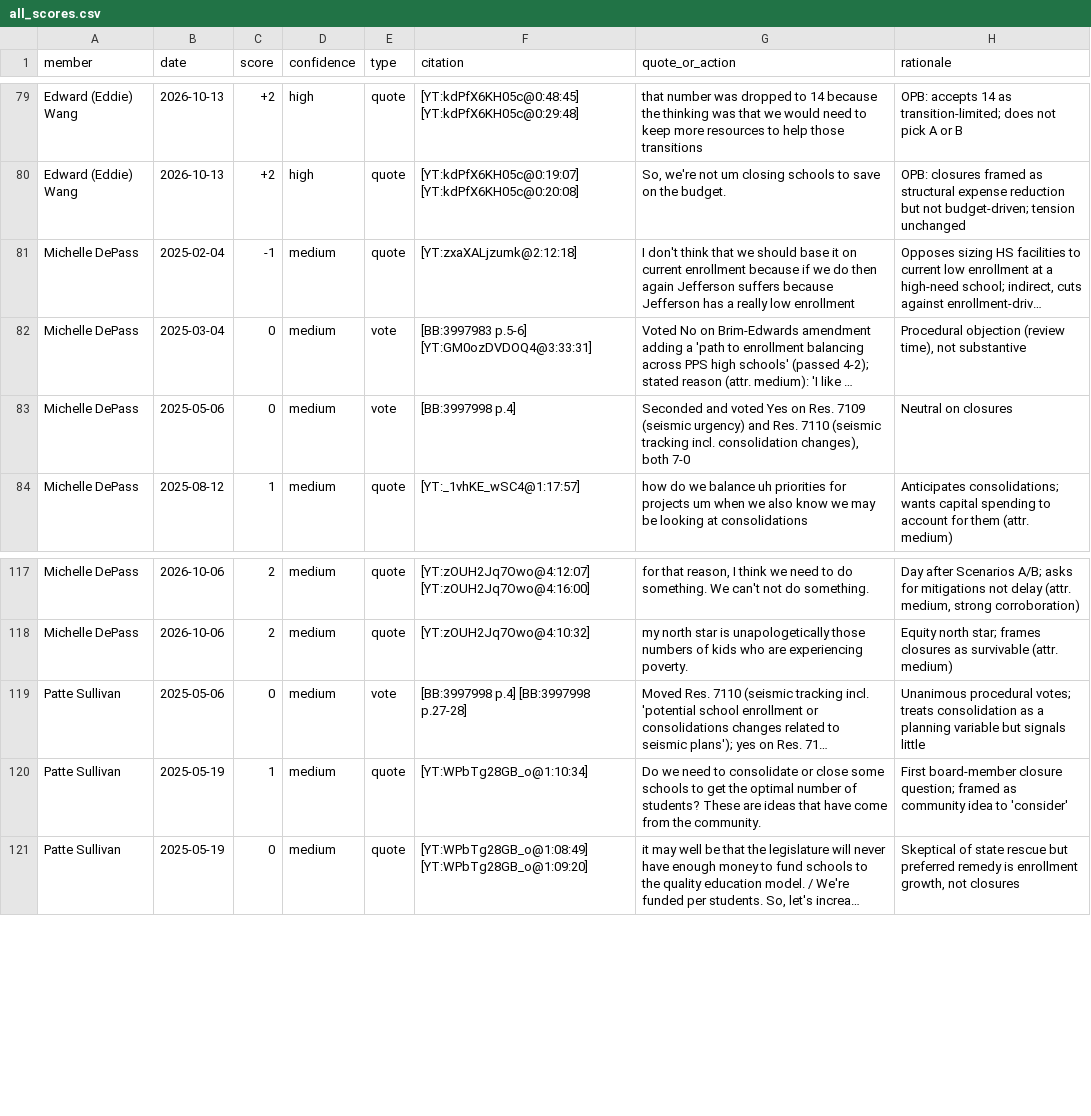
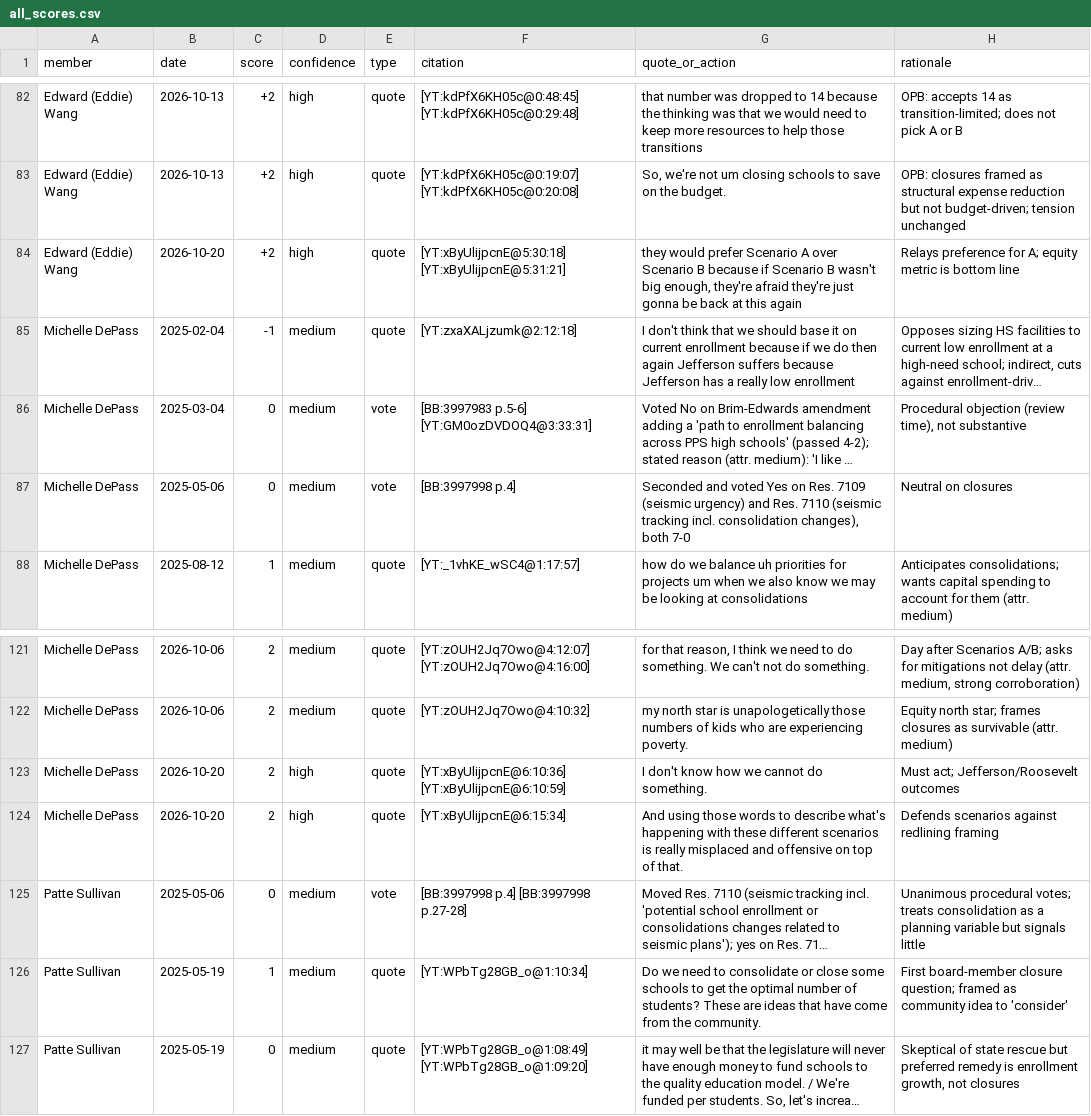
Before and after one commit to pietvanzoen/save-our-schools, a CSV file: analysis/board_closure_stance/all_scores.csv, drawn as a sheet; only a part is shown, gaps mark what is left out; long unchanged cells end in …; the diff covers the shown part only; the diff names each change by its address in the sheet, - before the commit and + after, or states it on an @@ line.

```diff
--- a/analysis/board_closure_stance/all_scores.csv
+++ b/analysis/board_closure_stance/all_scores.csv
+row 84: Edward (Eddie) Wang | 2026-10-20 | +2 | high | quote | [YT:xByUlijpcnE@5:30:18] [YT:xByUlijpcnE@5:31:21] | they would prefer Scenario A over Scenario B because if Scenario B wasn't big enough, they're afraid they're just gonna be back at this again | Relays preference for A; equity metric is bottom line
+row 123: Michelle DePass | 2026-10-20 | 2 | high | quote | [YT:xByUlijpcnE@6:10:36] [YT:xByUlijpcnE@6:10:59] | I don't know how we cannot do something. | Must act; Jefferson/Roosevelt outcomes
+row 124: Michelle DePass | 2026-10-20 | 2 | high | quote | [YT:xByUlijpcnE@6:15:34] | And using those words to describe what's happening with these different scenarios is really misplaced and offensive on top of that. | Defends scenarios against redlining framing
```
Also changed, not shown: 15 added rows elsewhere in this file, analysis/board_closure_stance/christy-splitt_scores.csv, analysis/board_closure_stance/patte-sullivan_scores.csv, 45 other files.
